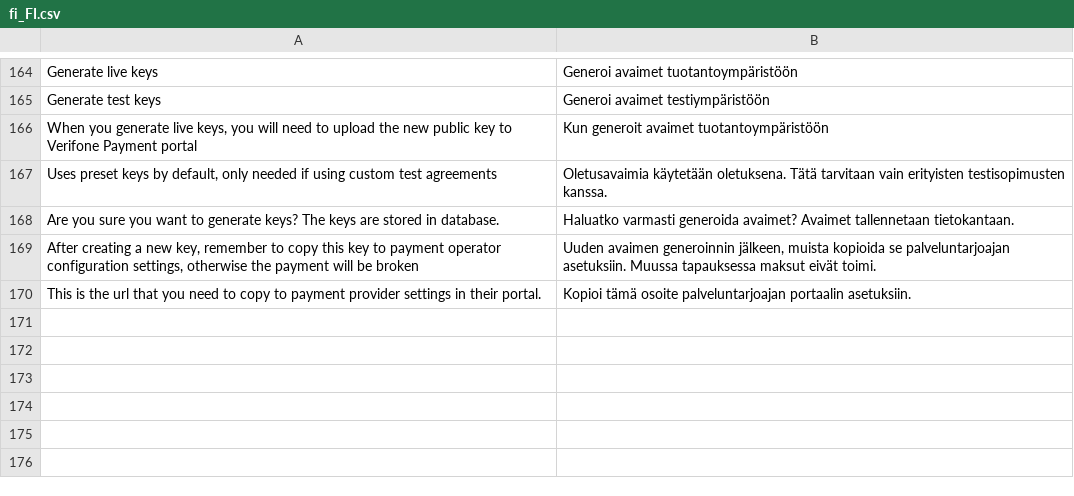
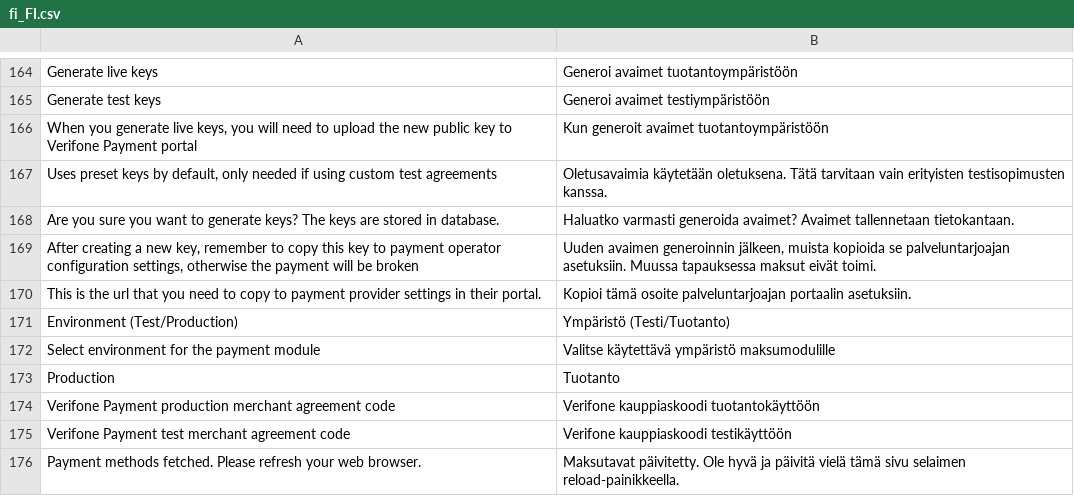
Before and after one commit to Verifone-NB/magento2-verifone-payment, a CSV file: src/i18n/fi_FI.csv, drawn as a sheet; only a part is shown, gaps mark what is left out.

```diff
--- a/src/i18n/fi_FI.csv
+++ b/src/i18n/fi_FI.csv
@@ -170 +170,7 @@
 "This is the url that you need to copy to payment provider settings in their portal.","Kopioi tämä osoite palveluntarjoajan portaalin asetuksiin."
+"Environment (Test/Production)","Ympäristö (Testi/Tuotanto)"
+"Select environment for the payment module","Valitse käytettävä ympäristö maksumodulille"
+"Production","Tuotanto"
+"Verifone Payment production merchant agreement code","Verifone kauppiaskoodi tuotantokäyttöön"
+"Verifone Payment test merchant agreement code","Verifone kauppiaskoodi testikäyttöön"
+"Payment methods fetched. Please refresh your web browser.","Maksutavat päivitetty. Ole hyvä ja päivitä vielä tämä sivu selaimen reload-painikkeella."
```
Also changed, not shown: 7 other files.
